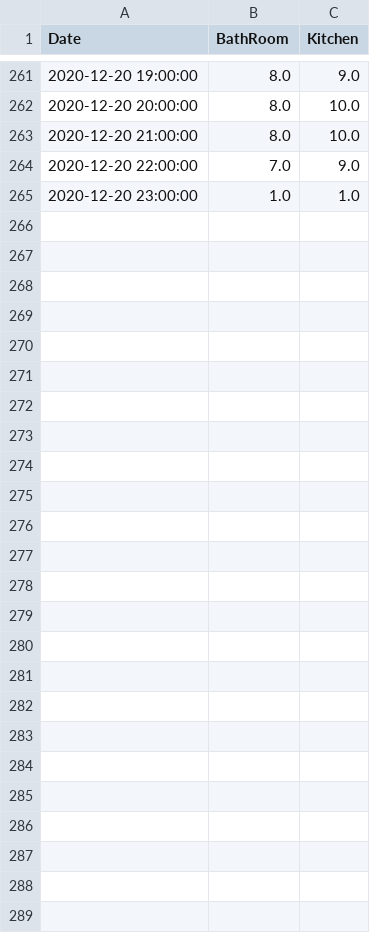
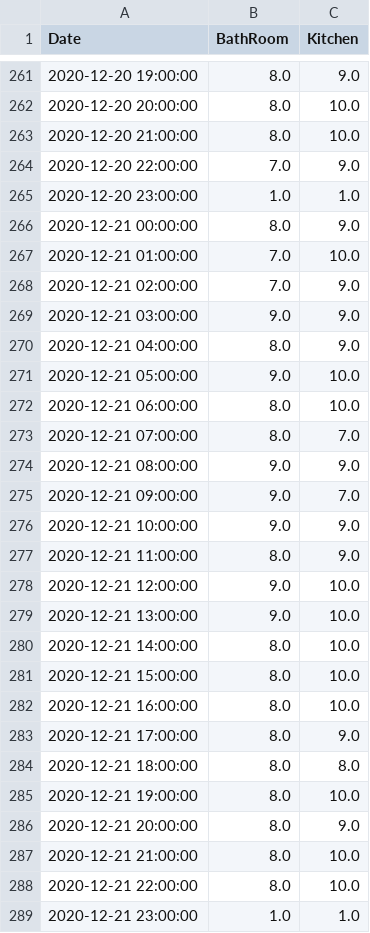
Before and after one commit to castorfou/squeezebox_wlanpoke_plot, a CSV file: dataset/squeezebox.csv, drawn as a sheet; only a part is shown, gaps mark what is left out.

```diff
--- a/dataset/squeezebox.csv
+++ b/dataset/squeezebox.csv
@@ -265 +265,25 @@ Date,BathRoom,Kitchen
 2020-12-20 23:00:00,1.0,1.0
+2020-12-21 00:00:00,8.0,9.0
+2020-12-21 01:00:00,7.0,10.0
+2020-12-21 02:00:00,7.0,9.0
+2020-12-21 03:00:00,9.0,9.0
+2020-12-21 04:00:00,8.0,9.0
+2020-12-21 05:00:00,9.0,10.0
+2020-12-21 06:00:00,8.0,10.0
+2020-12-21 07:00:00,8.0,7.0
+2020-12-21 08:00:00,9.0,9.0
+2020-12-21 09:00:00,9.0,7.0
+2020-12-21 10:00:00,9.0,9.0
+2020-12-21 11:00:00,8.0,9.0
+2020-12-21 12:00:00,9.0,10.0
+2020-12-21 13:00:00,9.0,10.0
+2020-12-21 14:00:00,8.0,10.0
+2020-12-21 15:00:00,8.0,10.0
+2020-12-21 16:00:00,8.0,10.0
+2020-12-21 17:00:00,8.0,9.0
+2020-12-21 18:00:00,8.0,8.0
+2020-12-21 19:00:00,8.0,10.0
+2020-12-21 20:00:00,8.0,9.0
+2020-12-21 21:00:00,8.0,10.0
+2020-12-21 22:00:00,8.0,10.0
+2020-12-21 23:00:00,1.0,1.0
```
Also changed, not shown: dataset/failure.csv, 6 other files.
